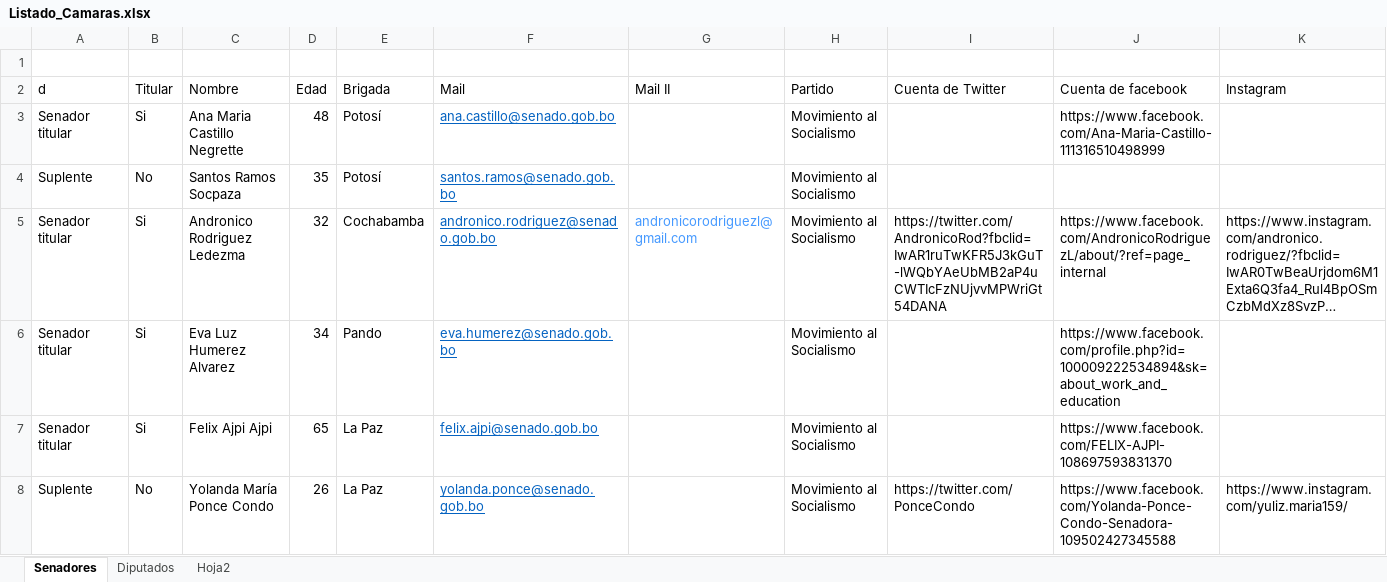
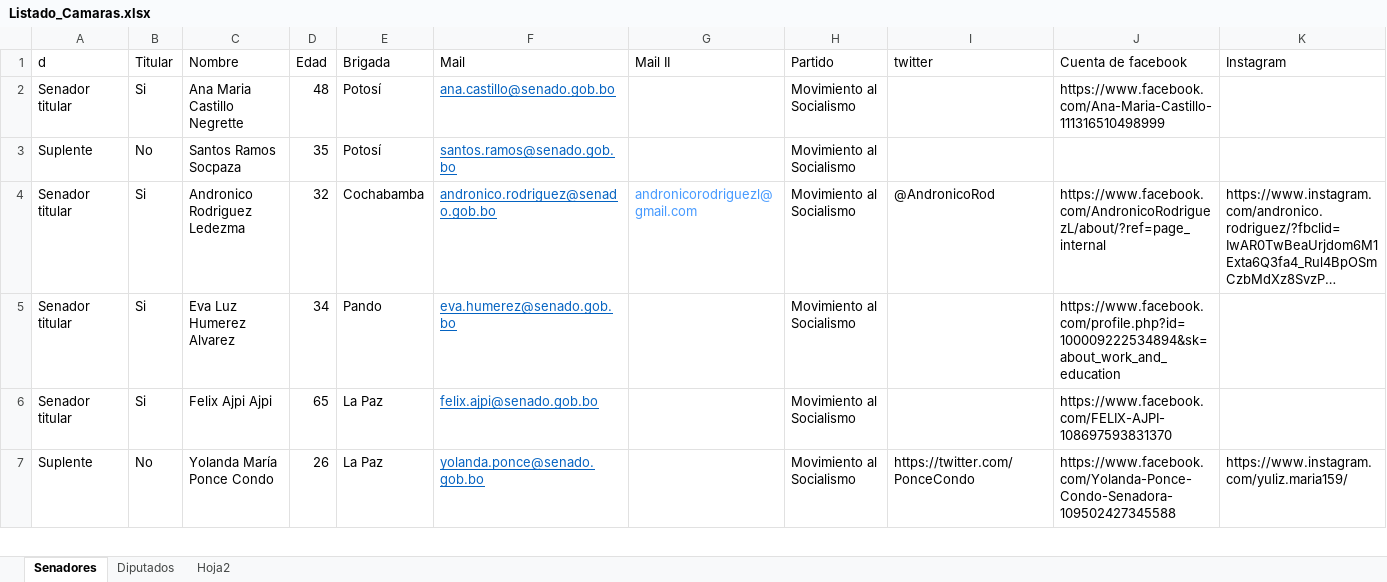
Before and after one commit to ARUFoundation/endemocracia_redes, an Excel workbook: data/Listado_Camaras.xlsx, sheet Senadores, drawn as a sheet; only a part is shown; long unchanged cells end in …; values as stored, in another font and other column widths than the file's, no borders; charts and pictures not drawn; removed rows and columns are numbered as before the commit, all else as after; the diff names each change by its address in the sheet, - before the commit and + after, or states it on an @@ line.

```diff
--- a/data/Listado_Camaras.xlsx (sheet Senadores)
+++ b/data/Listado_Camaras.xlsx (sheet Senadores)
-row 1: (empty)
-I1: Cuenta de Twitter
+I1: twitter
-I4 (twitter): https://twitter.com/AndronicoRod?fbclid=IwAR1ruTwKFR5J3kGuT-lWQbYAeUbMB2aP4uCWTIcFzNUjvvMPWriGt54DANA
+I4 (twitter): @AndronicoRod
```
Also changed, not shown: sheet Diputados, charts or pictures, 4 other files.
